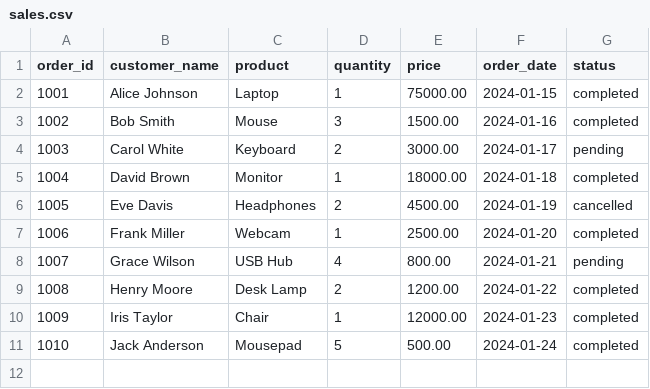
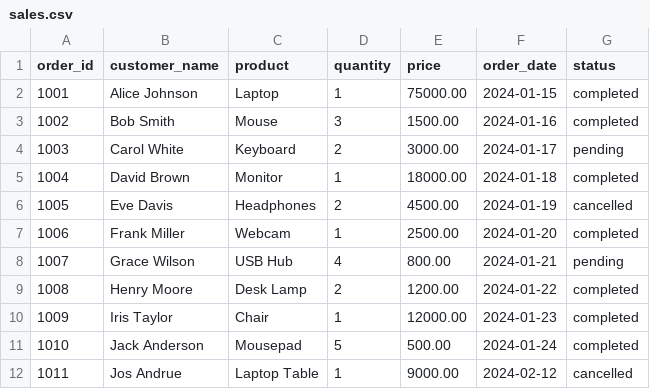
Before and after one commit to Yogesh3454/csv-to-postgres-etl, a CSV file: data/sales.csv, drawn as a sheet; the diff names each change by its address in the sheet, - before the commit and + after, or states it on an @@ line.

```diff
--- a/data/sales.csv
+++ b/data/sales.csv
+row 12: 1011 | Jos Andrue | Laptop Table | 1 | 9000.00 | 2024-02-12 | cancelled
```
Also changed, not shown: 1 other file.
